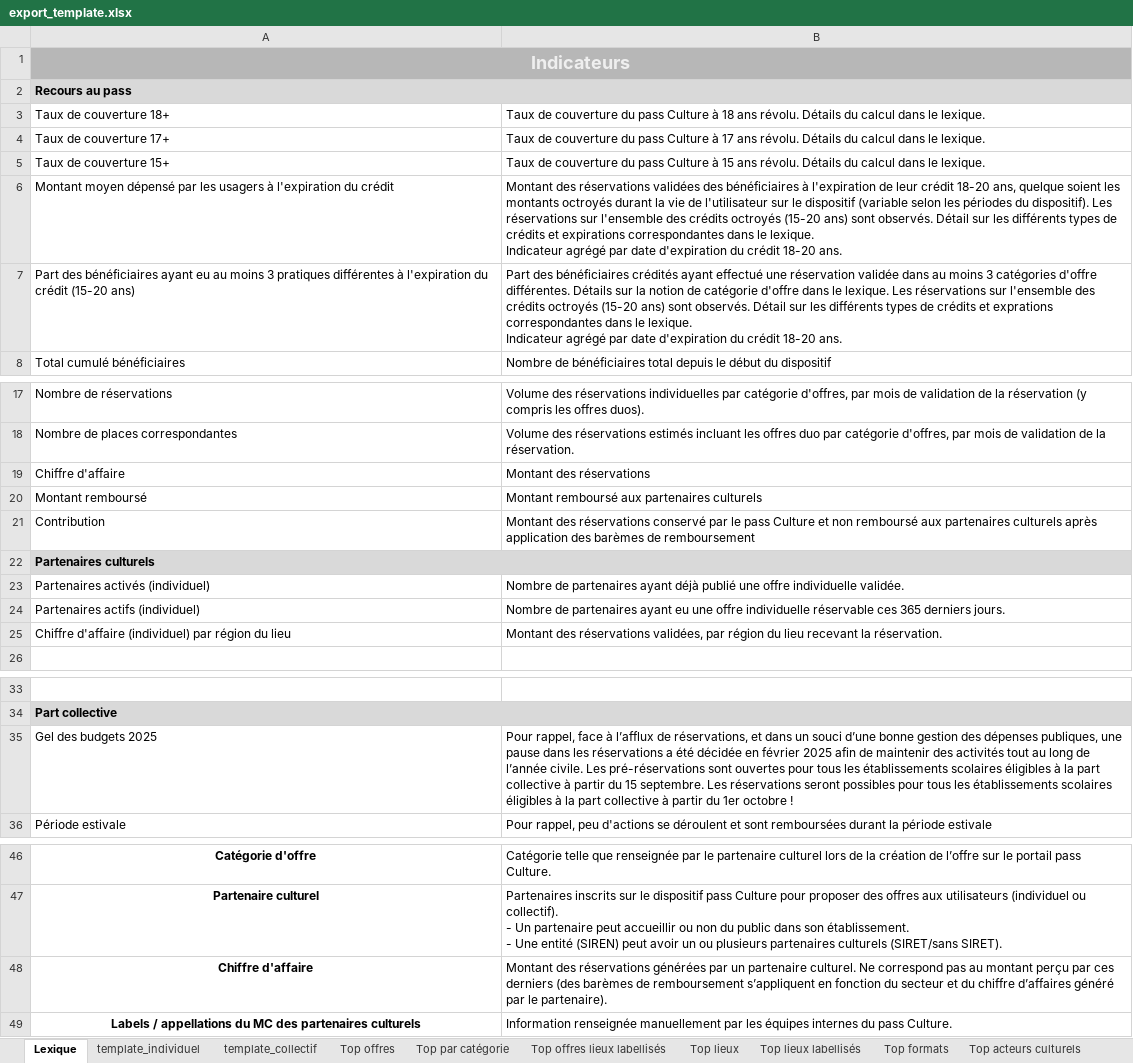
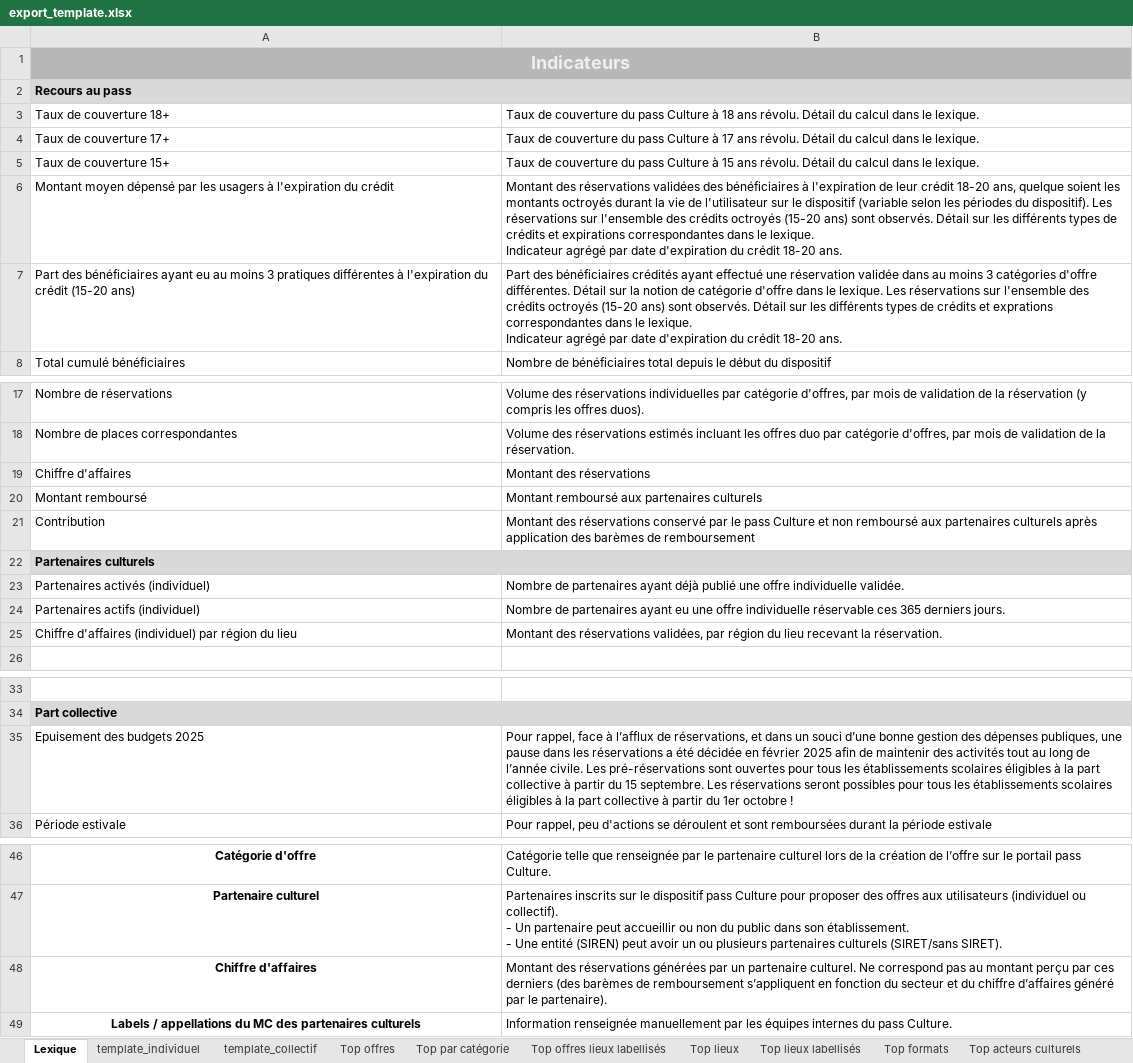
Before and after one commit to pass-culture/data-gcp, an Excel workbook: jobs/etl_jobs/external/external_reporting/templates/export_template.xlsx, sheet Lexique, drawn as a sheet; only a part is shown, gaps mark what is left out; values as stored, in another font and other column widths than the file's, no borders; charts and pictures not drawn; the diff names each change by its address in the sheet, - before the commit and + after, or states it on an @@ line.

```diff
--- a/jobs/etl_jobs/external/external_reporting/templates/export_template.xlsx (sheet Lexique)
+++ b/jobs/etl_jobs/external/external_reporting/templates/export_template.xlsx (sheet Lexique)
-B3: …ans révolu. Détails du calcul…
+B3: …ans révolu. Détail du calcul…
-B4: …ans révolu. Détails du calcul…
+B4: …ans révolu. Détail du calcul…
-B5: …ans révolu. Détails du calcul…
+B5: …ans révolu. Détail du calcul…
-B7: …d'offre différentes. Détails sur la…
+B7: …d'offre différentes. Détail sur la…
-A19: Chiffre d'affaire
+A19: Chiffre d'affaires
-A25: Chiffre d'affaire (individuel) par…
+A25: Chiffre d'affaires (individuel) par…
-A35: Gel des budgets 2025
+A35: Epuisement des budgets 2025
-A48: Chiffre d'affaire
+A48: Chiffre d'affaires
```
Also changed, not shown: sheet template_individuel, sheet template_collectif.
